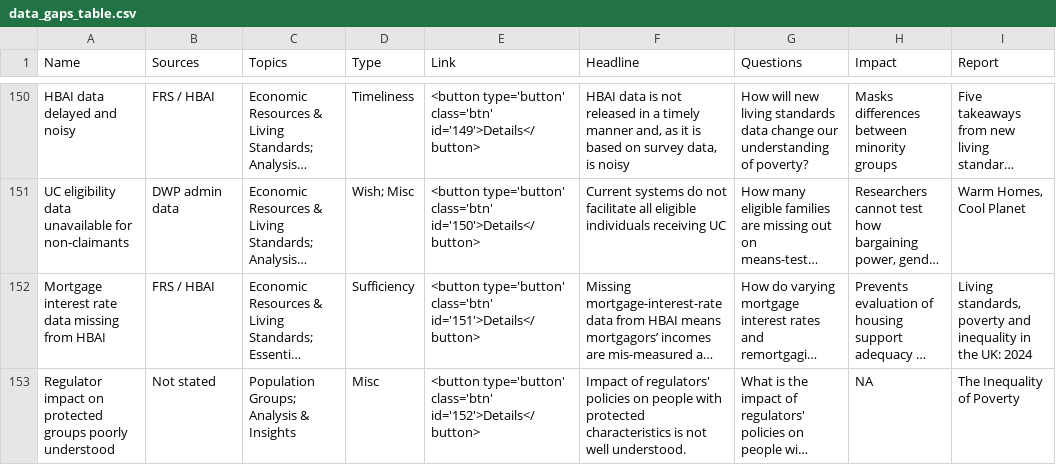
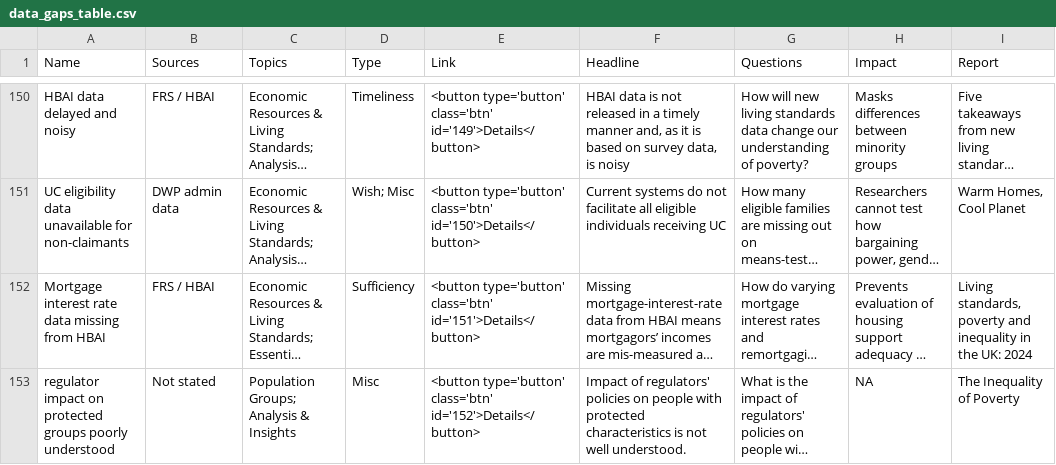
Before and after one commit to royal-statistical-society/poverty-data-gaps, a CSV file: data/data_gaps_table.csv, drawn as a sheet; only a part is shown, gaps mark what is left out; long unchanged cells end in …; the diff names each change by its address in the sheet, - before the commit and + after, or states it on an @@ line.

```diff
--- a/data/data_gaps_table.csv
+++ b/data/data_gaps_table.csv
-A153 (Name): Regulator impact on…
+A153 (Name): regulator impact on…
```
Also changed, not shown: data/reports_table.csv, 2 other files.
